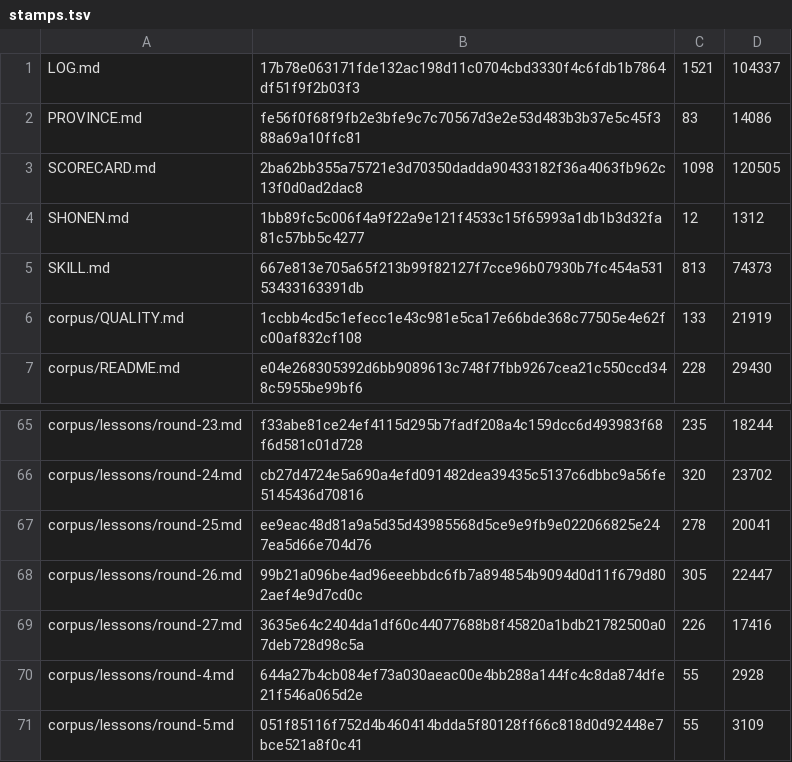
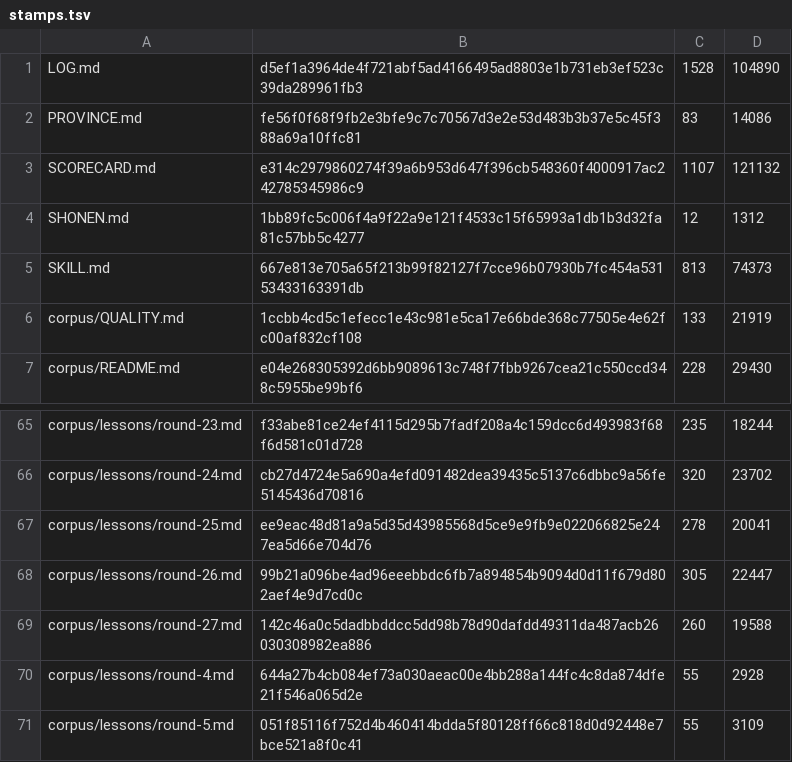
Before and after one commit to VeigaPunk/kagi-shokunin, a TSV file: corpus/stamps.tsv, drawn as a sheet; only a part is shown, gaps mark what is left out.

```diff
--- a/corpus/stamps.tsv
+++ b/corpus/stamps.tsv
@@ -1,4 +1,4 @@
-LOG.md	17b78e063171fde132ac198d11c0704cbd3330f4c6fdb1b7864df51f9f2b03f3	1521	104337
+LOG.md	d5ef1a3964de4f721abf5ad4166495ad8803e1b731eb3ef523c39da289961fb3	1528	104890
 PROVINCE.md	fe56f0f68f9fb2e3bfe9c7c70567d3e2e53d483b3b37e5c45f388a69a10ffc81	83	14086
-SCORECARD.md	2ba62bb355a75721e3d70350dadda90433182f36a4063fb962c13f0d0ad2dac8	1098	120505
+SCORECARD.md	e314c2979860274f39a6b953d647f396cb548360f4000917ac242785345986c9	1107	121132
 SHONEN.md	1bb89fc5c006f4a9f22a9e121f4533c15f65993a1db1b3d32fa81c57bb5c4277	12	1312
@@ -68,3 +68,3 @@ corpus/lessons/round-25.md	ee9eac48d81a9a5d35d43985568d5ce9e9fb9e022066825e247ea
 corpus/lessons/round-26.md	99b21a096be4ad96eeebbdc6fb7a894854b9094d0d11f679d802aef4e9d7cd0c	305	22447
-corpus/lessons/round-27.md	3635e64c2404da1df60c44077688b8f45820a1bdb21782500a07deb728d98c5a	226	17416
+corpus/lessons/round-27.md	142c46a0c5dadbbddcc5dd98b78d90dafdd49311da487acb26030308982ea886	260	19588
 corpus/lessons/round-4.md	644a27b4cb084ef73a030aeac00e4bb288a144fc4c8da874dfe21f546a065d2e	55	2928
```
Also changed, not shown: 33 other files.
